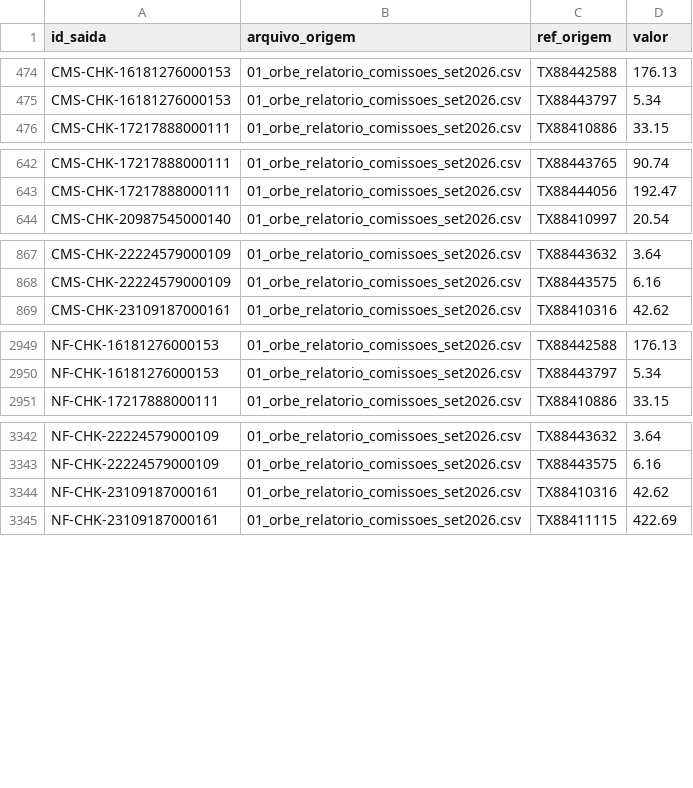
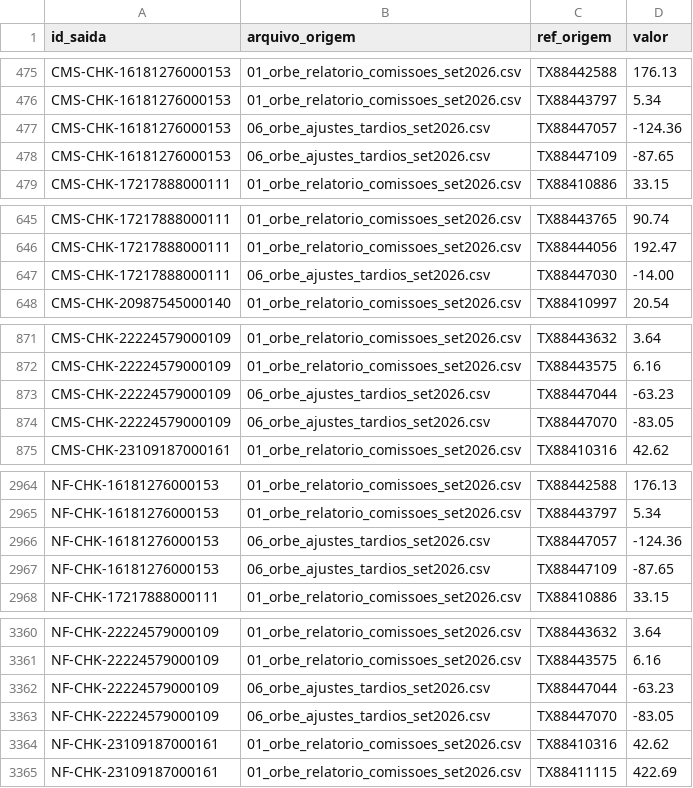
Before and after one commit to aaronromulosampaioaranibar/tarvo-fechamento, a CSV file: saida/rastro.csv, drawn as a sheet; only a part is shown, gaps mark what is left out; the diff covers the shown part only; the diff names each change by its address in the sheet, - before the commit and + after, or states it on an @@ line.

```diff
--- a/saida/rastro.csv
+++ b/saida/rastro.csv
+row 477: CMS-CHK-16181276000153 | 06_orbe_ajustes_tardios_set2026.csv | TX88447057 | -124.36
+row 478: CMS-CHK-16181276000153 | 06_orbe_ajustes_tardios_set2026.csv | TX88447109 | -87.65
+row 647: CMS-CHK-17217888000111 | 06_orbe_ajustes_tardios_set2026.csv | TX88447030 | -14.00
+row 873: CMS-CHK-22224579000109 | 06_orbe_ajustes_tardios_set2026.csv | TX88447044 | -63.23
+row 874: CMS-CHK-22224579000109 | 06_orbe_ajustes_tardios_set2026.csv | TX88447070 | -83.05
+row 2966: NF-CHK-16181276000153 | 06_orbe_ajustes_tardios_set2026.csv | TX88447057 | -124.36
+row 2967: NF-CHK-16181276000153 | 06_orbe_ajustes_tardios_set2026.csv | TX88447109 | -87.65
+row 3362: NF-CHK-22224579000109 | 06_orbe_ajustes_tardios_set2026.csv | TX88447044 | -63.23
+row 3363: NF-CHK-22224579000109 | 06_orbe_ajustes_tardios_set2026.csv | TX88447070 | -83.05
```
Also changed, not shown: 19 added rows elsewhere in this file, saida/comissoes_por_lojista.csv, saida/notas_a_emitir.csv, 5 other files.
